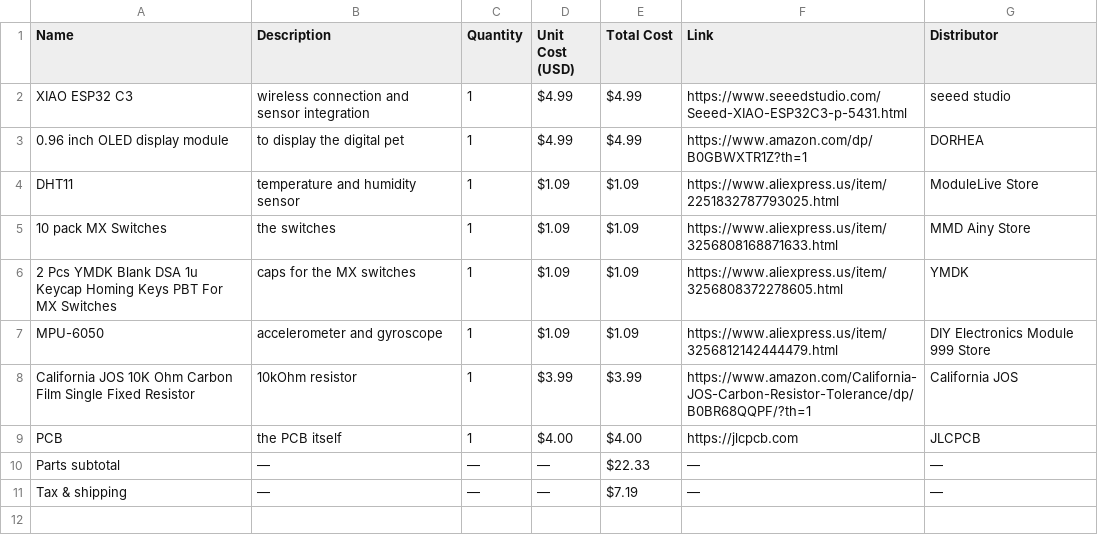
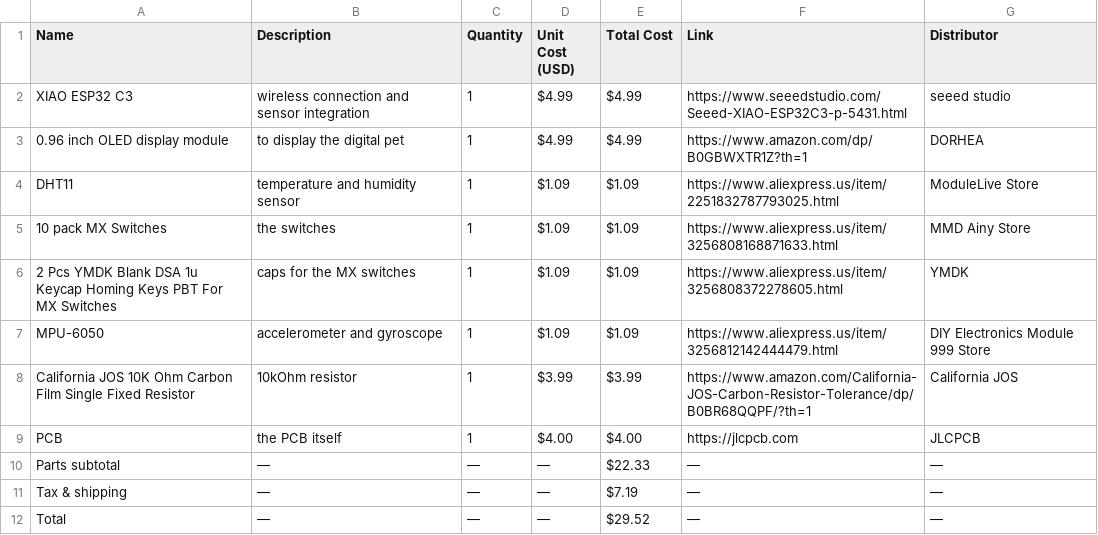
Before and after one commit to SodiumMan13/Starbie, a CSV file: BOM.csv, drawn as a sheet.

Commit message:
Update BOM.csv

```diff
--- a/BOM.csv
+++ b/BOM.csv
@@ -11 +11,2 @@ Name,Description,Quantity,Unit Cost (USD),Total Cost,Link,Distributor
 "Tax & shipping","—","—","—","$7.19","—","— "
+"Total","—","—","—","$29.52","—","— "
```
